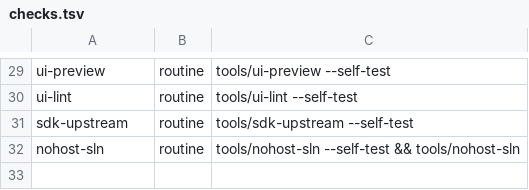
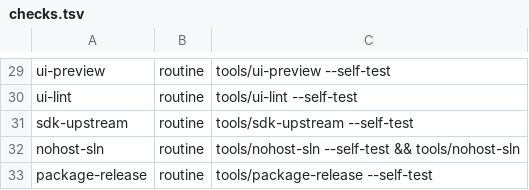
Before and after one commit to muflub/source-sdk-sharp, a TSV file: tools/checks.tsv, drawn as a sheet; only a part is shown, gaps mark what is left out.

```diff
--- a/tools/checks.tsv
+++ b/tools/checks.tsv
@@ -32 +32,2 @@ sdk-upstream	routine	tools/sdk-upstream --self-test
 nohost-sln	routine	tools/nohost-sln --self-test && tools/nohost-sln
+package-release	routine	tools/package-release --self-test
```
Also changed, not shown: 1 other file.
